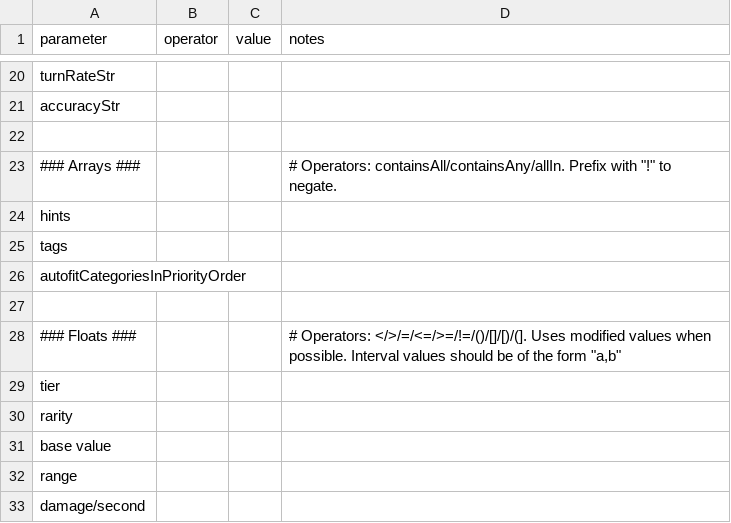
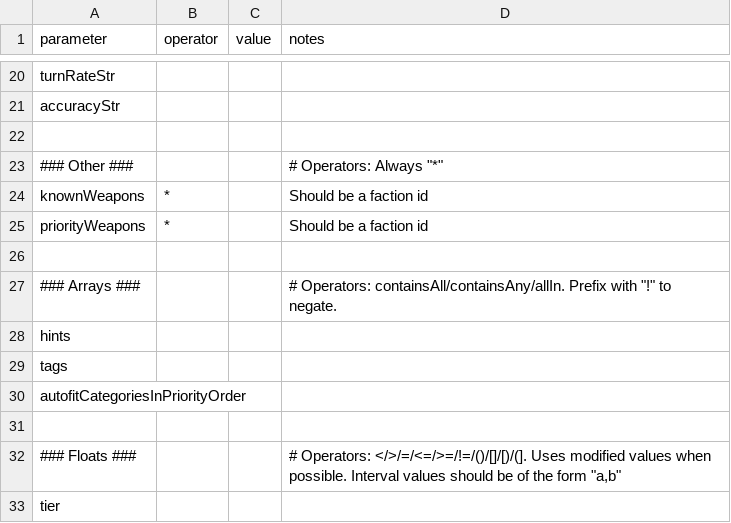
Before and after one commit to RustyCabbage/SCVE, a CSV file: custom_wep_filter.csv, drawn as a sheet; only a part is shown, gaps mark what is left out; the shorter side is filled out with more unchanged rows; the diff names each change by its address in the sheet, - before the commit and + after, or states it on an @@ line.

```diff
--- a/custom_wep_filter.csv
+++ b/custom_wep_filter.csv
+row 23: ### Other ### |  |  | # Operators: Always "*"
+row 24: knownWeapons | * |  | Should be a faction id
+row 25: priorityWeapons | * |  | Should be a faction id
+row 26: (empty)
```
Also changed, not shown: custom_mission.csv, custom_wing_filter.csv, 3 other files.
